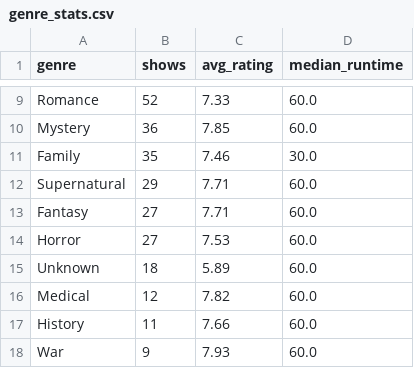
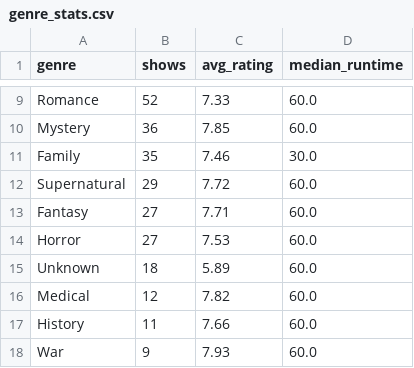
Before and after one commit to arailymkabykenova/TVMAZE_Analysis_SIS2, a CSV file: data/genre_stats.csv, drawn as a sheet; only a part is shown, gaps mark what is left out.

```diff
--- a/data/genre_stats.csv
+++ b/data/genre_stats.csv
@@ -11,3 +11,3 @@ Mystery,36,7.85,60.0
 Family,35,7.46,30.0
-Supernatural,29,7.71,60.0
+Supernatural,29,7.72,60.0
 Fantasy,27,7.71,60.0
```
Also changed, not shown: data/genre_decade_pivot.csv, 2 other files.
